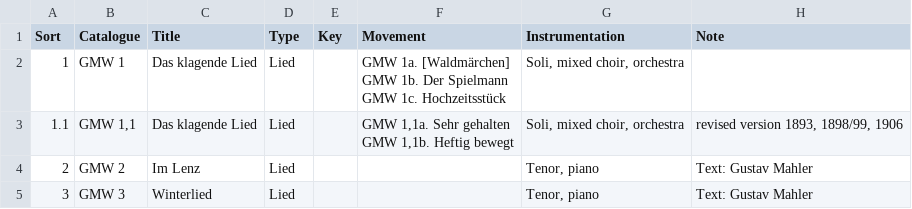
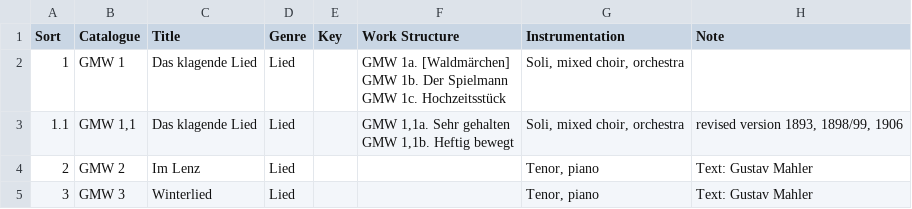
Before and after one commit to KenParker-CN/Konzert-database, a CSV file: data/catalogues/GMW.csv, drawn as a sheet; only a part is shown.

```diff
--- a/data/catalogues/GMW.csv
+++ b/data/catalogues/GMW.csv
@@ -1,2 +1,2 @@
-Sort,Catalogue,Title,Type,Key,Movement,Instrumentation,Note
+Sort,Catalogue,Title,Genre,Key,Work Structure,Instrumentation,Note
 1,GMW 1,Das klagende Lied,Lied,,"GMW 1a. [Waldmärchen]
```
Also changed, not shown: data/catalogues/Deutsch.csv, data/catalogues/Hob.csv, 11 other files.
